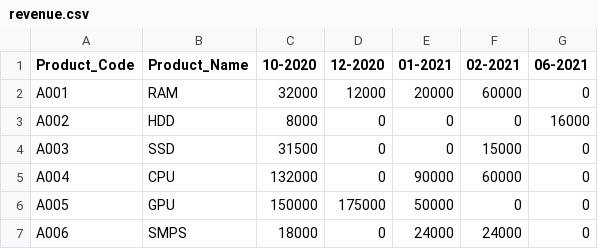
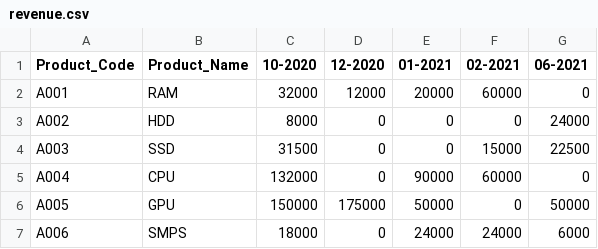
Before and after one commit to Moulishankar10/FlowDo, a CSV file: data/revenue.csv, drawn as a sheet.

```diff
--- a/data/revenue.csv
+++ b/data/revenue.csv
@@ -2,6 +2,6 @@ Product_Code,Product_Name,10-2020,12-2020,01-2021,02-2021,06-2021
 A001,RAM,32000,12000,20000,60000,0
-A002,HDD,8000,0,0,0,16000
-A003,SSD,31500,0,0,15000,0
+A002,HDD,8000,0,0,0,24000
+A003,SSD,31500,0,0,15000,22500
 A004,CPU,132000,0,90000,60000,0
-A005,GPU,150000,175000,50000,0,0
-A006,SMPS,18000,0,24000,24000,0
+A005,GPU,150000,175000,50000,0,50000
+A006,SMPS,18000,0,24000,24000,6000
```
Also changed, not shown: data/inventory.csv.
